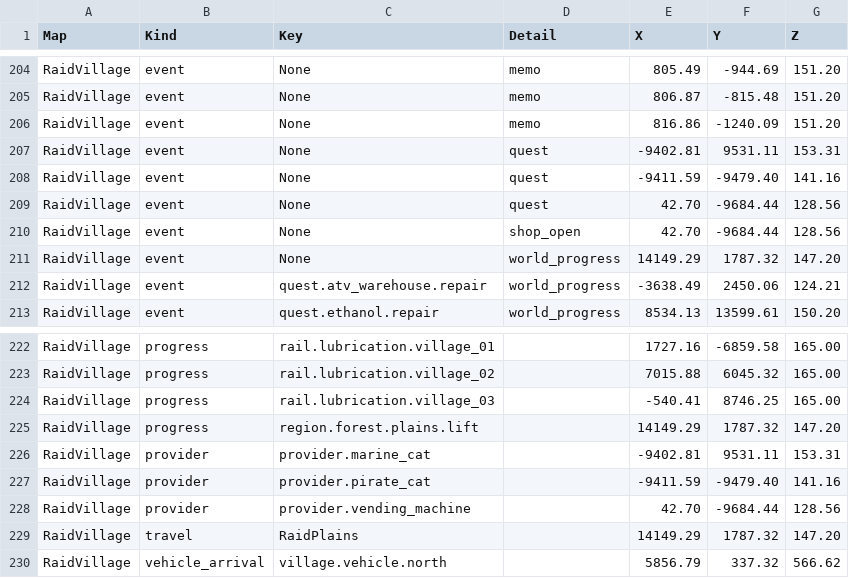
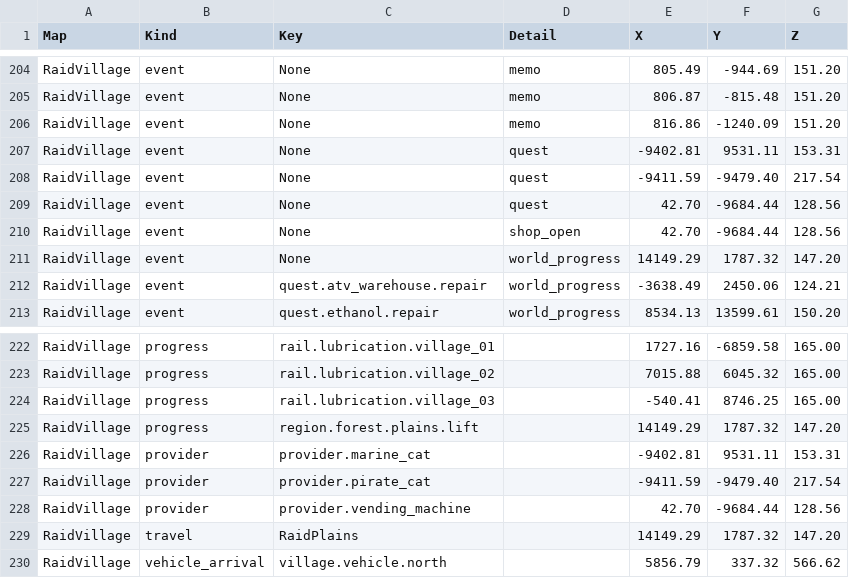
Before and after one commit to octopus7/extraction_shooter, a TSV file: TunaSweeper/Content/Data/QuestGuidanceLocations.tsv, drawn as a sheet; only a part is shown, gaps mark what is left out.

Commit message:
Ground the village pirate cat and its quest guidance

```diff
--- a/TunaSweeper/Content/Data/QuestGuidanceLocations.tsv
+++ b/TunaSweeper/Content/Data/QuestGuidanceLocations.tsv
@@ -207,3 +207,3 @@ RaidVillage	event	None	memo	816.86	-1240.09	151.20
 RaidVillage	event	None	quest	-9402.81	9531.11	153.31
-RaidVillage	event	None	quest	-9411.59	-9479.40	141.16
+RaidVillage	event	None	quest	-9411.59	-9479.40	217.54
 RaidVillage	event	None	quest	42.70	-9684.44	128.56
@@ -226,3 +226,3 @@ RaidVillage	progress	region.forest.plains.lift		14149.29	1787.32	147.20
 RaidVillage	provider	provider.marine_cat		-9402.81	9531.11	153.31
-RaidVillage	provider	provider.pirate_cat		-9411.59	-9479.40	141.16
+RaidVillage	provider	provider.pirate_cat		-9411.59	-9479.40	217.54
 RaidVillage	provider	provider.vending_machine		42.70	-9684.44	128.56
```
Also changed, not shown: 2 other files.
